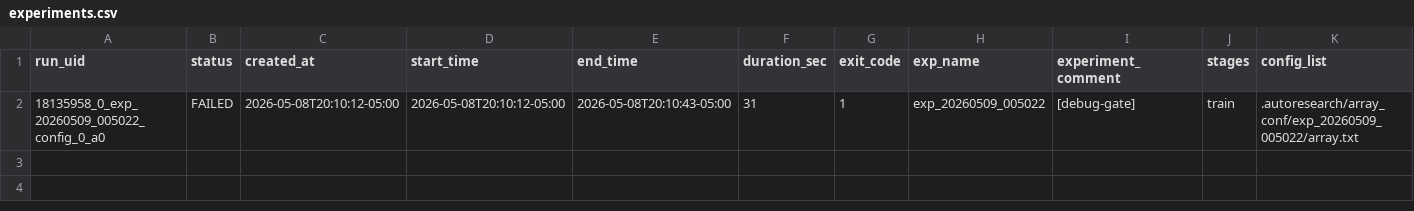
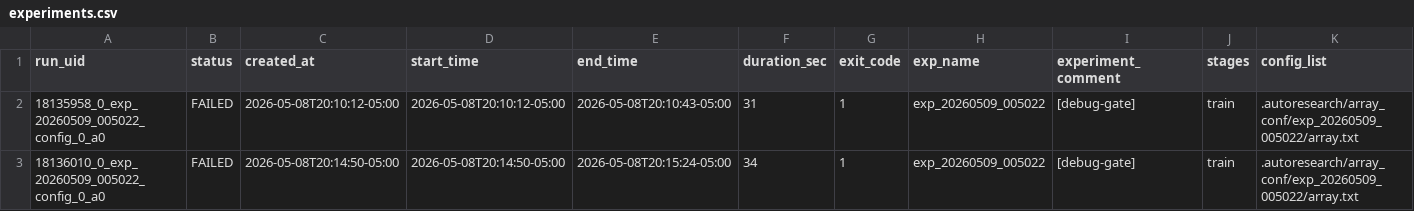
Before and after one commit to Masao-Someki/OWSM-V4_finetune-PEFT, a CSV file: .autoresearch/store/experiments.csv, drawn as a sheet; only a part is shown; rows hold the shown columns only; the diff names each change by its address in the sheet, - before the commit and + after, or states it on an @@ line.

Commit message:
autoresearch: debug failed exp_20260509_005022 (18136010)

```diff
--- a/.autoresearch/store/experiments.csv
+++ b/.autoresearch/store/experiments.csv
+row 3: 18136010_0_exp_20260509_005022_config_0_a0 | FAILED | 2026-05-08T20:14:50-05:00 | 2026-05-08T20:14:50-05:00 | 2026-05-08T20:15:24-05:00 | 34 | 1 | exp_20260509_005022 | [debug-gate] | train | .autoresearch/array_conf/exp_20260509_005022/array.txt
```
Also changed, not shown: 1 other file.
